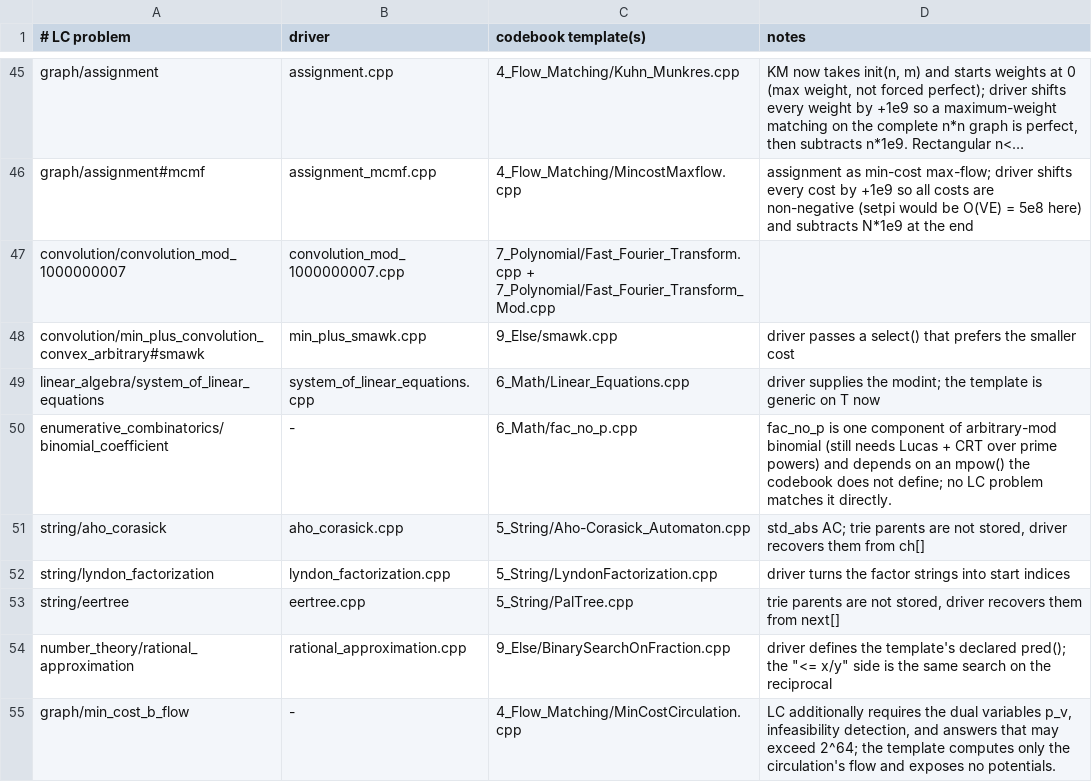
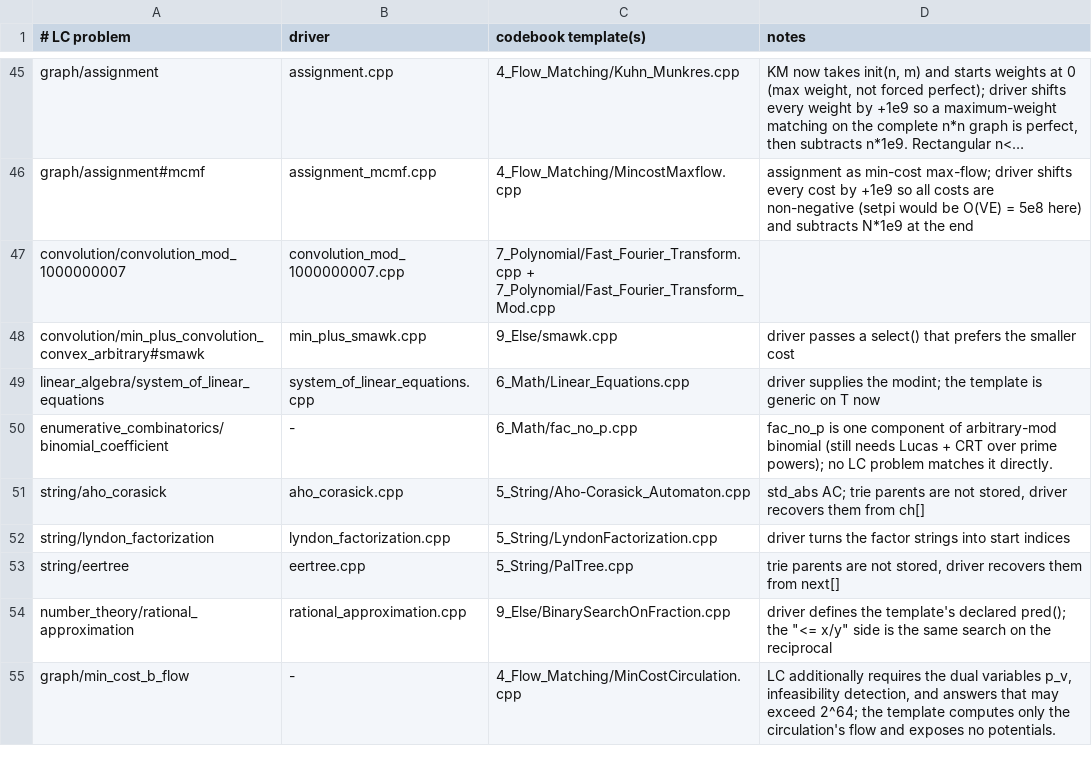
Before and after one commit to GrandTiger1729/codebook, a TSV file: verify/MAP.tsv, drawn as a sheet; only a part is shown, gaps mark what is left out; long unchanged cells end in ….

```diff
--- a/verify/MAP.tsv
+++ b/verify/MAP.tsv
@@ -49,3 +49,3 @@ convolution/min_plus_convolution_convex_arbitrary#smawk	min_plus_smawk.cpp	9_Els
 linear_algebra/system_of_linear_equations	system_of_linear_equations.cpp	6_Math/Linear_Equations.cpp	driver supplies the modint; the template is generic on T now
-enumerative_combinatorics/binomial_coefficient	-	6_Math/fac_no_p.cpp	fac_no_p is one component of arbitrary-mod binomial (still needs Lucas + CRT over prime powers) and depends on an mpow() the codebook does not define; no LC problem matches it directly.
+enumerative_combinatorics/binomial_coefficient	-	6_Math/fac_no_p.cpp	fac_no_p is one component of arbitrary-mod binomial (still needs Lucas + CRT over prime powers); no LC problem matches it directly.
 string/aho_corasick	aho_corasick.cpp	5_String/Aho-Corasick_Automaton.cpp	std_abs AC; trie parents are not stored, driver recovers them from ch[]
```
